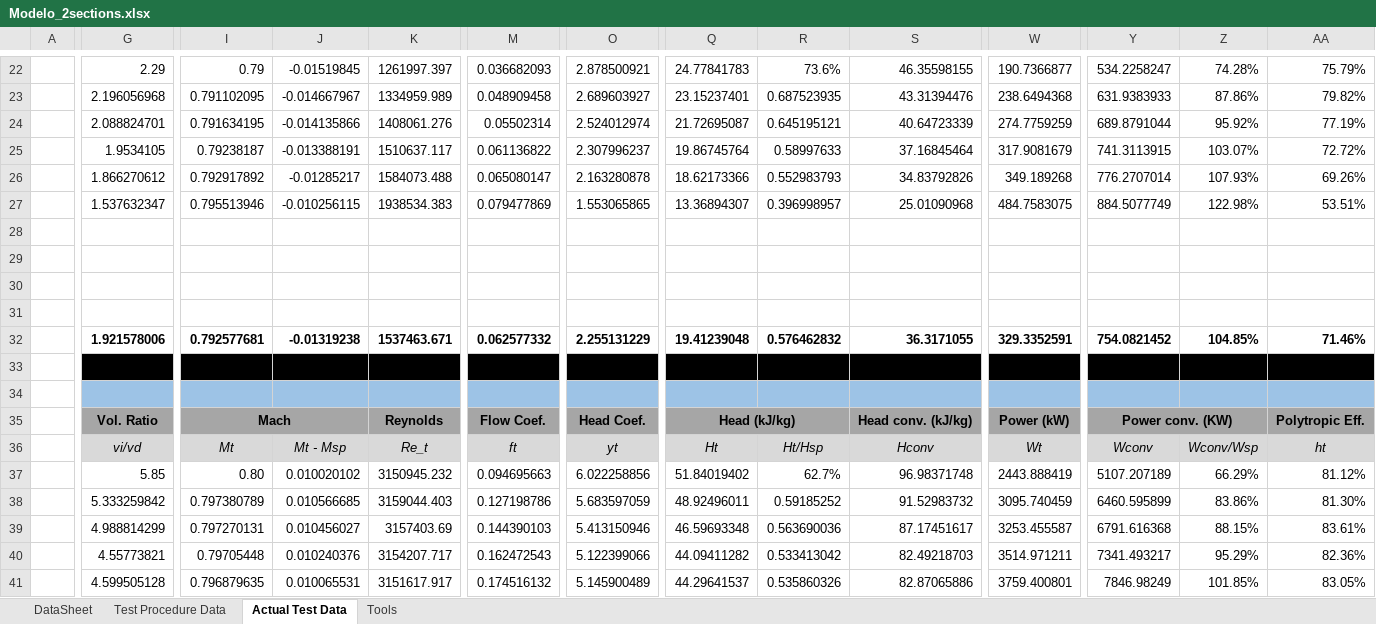
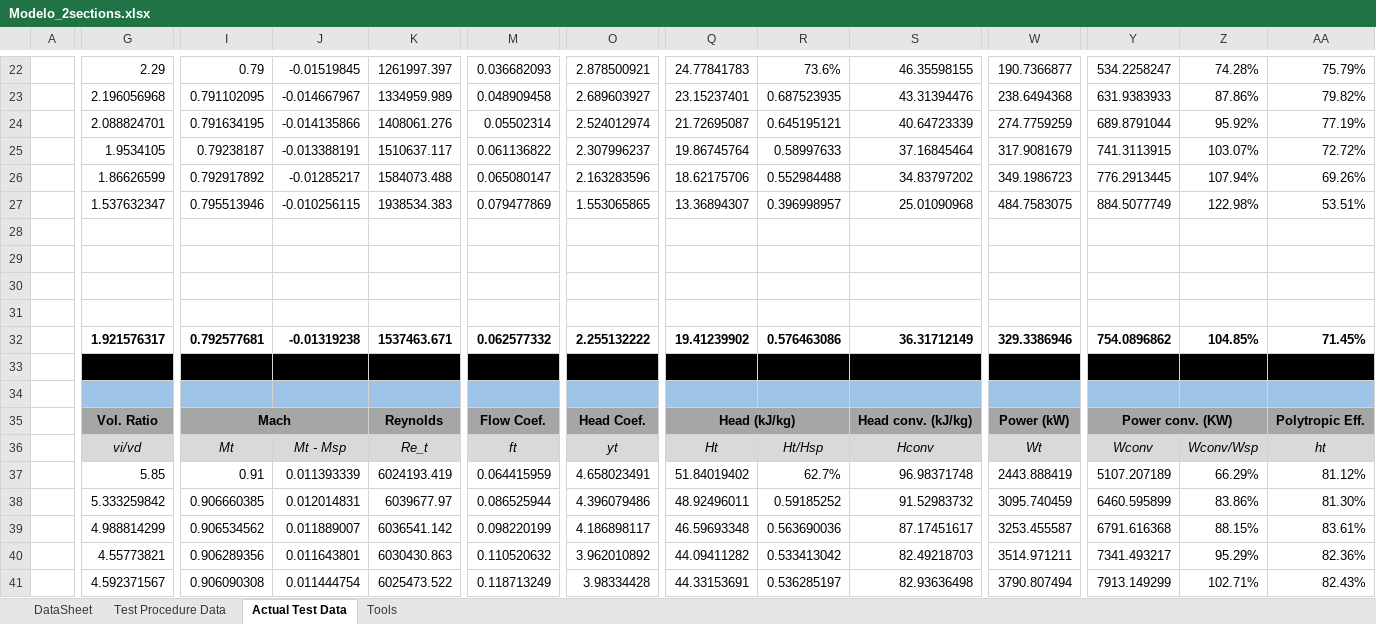
Before and after one commit to petrobras/ccp, an Excel workbook: scripts/Modelo_2sections.xlsx, sheet Actual Test Data, drawn as a sheet; only a part is shown, gaps mark what is left out; values as stored, in another font and other column widths than the file's, no borders; charts and pictures and conditional formats not drawn; removed rows and columns are numbered as before the commit, all else as after; rows hold the shown columns only; the diff covers the shown part only; the diff names each change by its address in the sheet, - before the commit and + after, or states it on an @@ line.

Commit message:
Bug fixes para os scripts de 2 seções

```diff
--- a/scripts/Modelo_2sections.xlsx (sheet Actual Test Data)
+++ b/scripts/Modelo_2sections.xlsx (sheet Actual Test Data)
-G26: 1.866270612
+G26: 1.86626599
-O26: 2.163280878
+O26: 2.163283596
-Q26: 18.62173366
+Q26: 18.62175706
-R26: 0.552983793
+R26: 0.552984488
-S26: 34.83792826
+S26: 34.83797202
-W26: 349.189268
+W26: 349.1986723
-Y26: 776.2707014
+Y26: 776.2913445
-Z26: 107.93%
+Z26: 107.94%
-G32: 1.921578006
+G32: 1.921576317
-O32: 2.255131229
+O32: 2.255132222
-Q32: 19.41239048
+Q32: 19.41239902
-R32: 0.576462832
+R32: 0.576463086
-S32: 36.3171055
+S32: 36.31712149
-W32: 329.3352591
+W32: 329.3386946
-Y32: 754.0821452
+Y32: 754.0896862
-AA32: 71.46%
+AA32: 71.45%
-I37: 0.80
+I37: 0.91
-J37: 0.010020102
+J37: 0.011393339
-K37: 3150945.232
+K37: 6024193.419
-M37: 0.094695663
+M37: 0.064415959
-O37: 6.022258856
+O37: 4.658023491
-I38: 0.797380789
+I38: 0.906660385
-J38: 0.010566685
+J38: 0.012014831
-K38: 3159044.403
+K38: 6039677.97
-M38: 0.127198786
+M38: 0.086525944
-O38: 5.683597059
+O38: 4.396079486
-I39: 0.797270131
+I39: 0.906534562
-J39: 0.010456027
+J39: 0.011889007
-K39: 3157403.69
+K39: 6036541.142
-M39: 0.144390103
+M39: 0.098220199
-O39: 5.413150946
+O39: 4.186898117
-I40: 0.79705448
+I40: 0.906289356
-J40: 0.010240376
+J40: 0.011643801
-K40: 3154207.717
+K40: 6030430.863
-M40: 0.162472543
+M40: 0.110520632
-O40: 5.122399066
+O40: 3.962010892
-row 41:  | 4.599505128 | 0.796879635 | 0.010065531 | 3151617.917 | 0.174516132 | 5.145900489 | 44.29641537 | 0.535860326 | 82.87065886 | 3759.400801 | 7846.98249 | 101.85% | 83.05%
+row 41:  | 4.592371567 | 0.906090308 | 0.011444754 | 6025473.522 | 0.118713249 | 3.98334428 | 44.33153691 | 0.536285197 | 82.93636498 | 3790.807494 | 7913.149299 | 102.71% | 82.43%
```
Also changed, not shown: 2 added rows, 2 removed rows and 60 edited cells elsewhere in this sheet, sheet Test Procedure Data, sheet DataSheet, charts or pictures, 4 other files.
